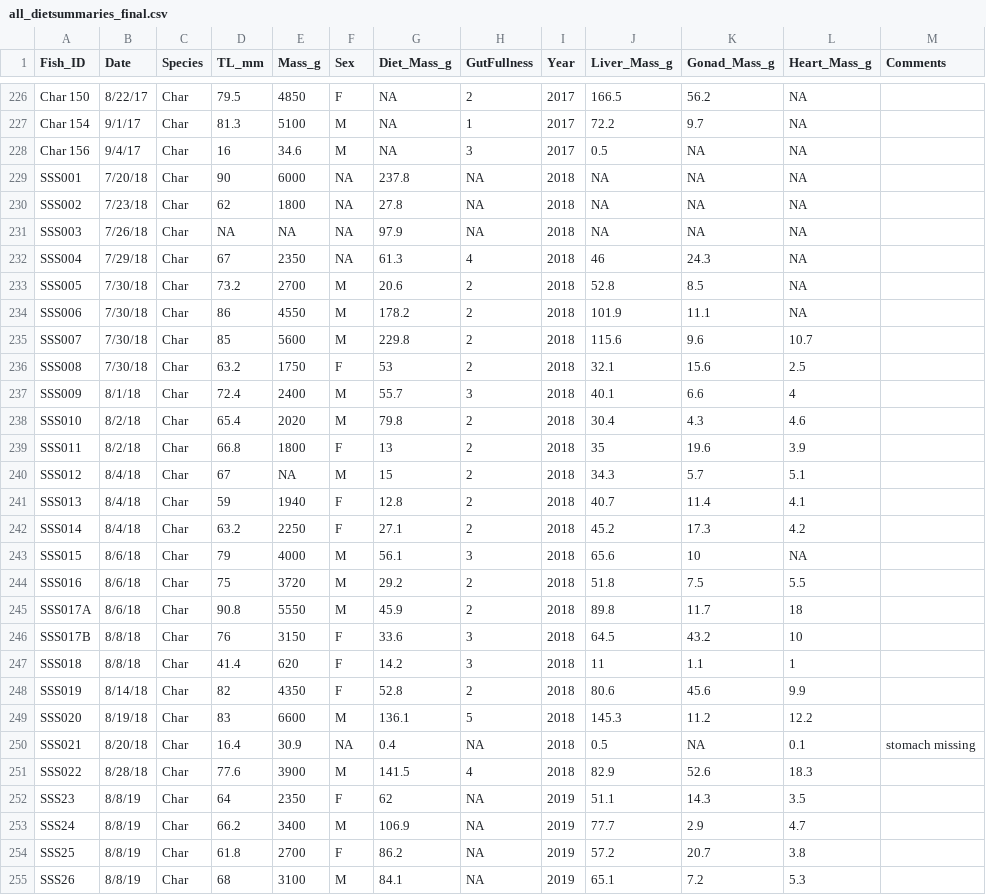
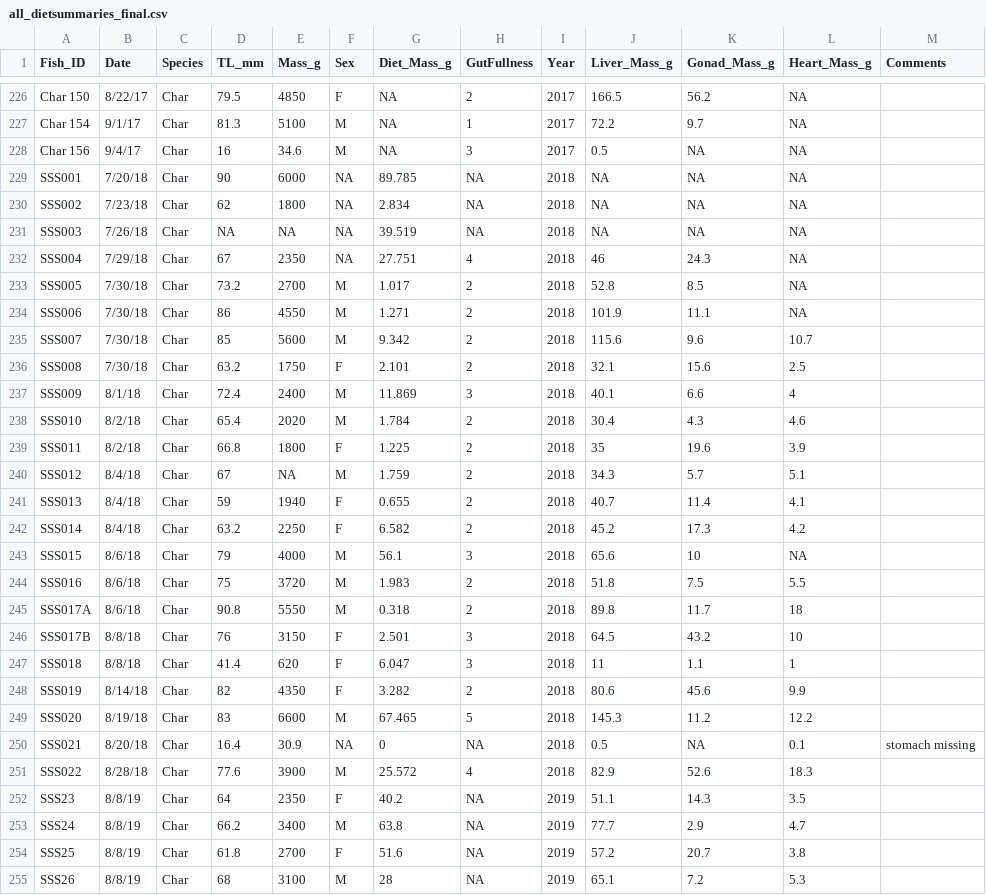
Before and after one commit to nhermann1/Hammer_Hermann, a CSV file: Data/all_dietsummaries_final.csv, drawn as a sheet; only a part is shown, gaps mark what is left out; the diff covers the shown part only.

```diff
--- a/Data/all_dietsummaries_final.csv
+++ b/Data/all_dietsummaries_final.csv
@@ -228,28 +228,28 @@ Char 154,9/1/17,Char,81.3,5100,M,NA,1,2017,72.2,9.7,NA,
 Char 156,9/4/17,Char,16,34.6,M,NA,3,2017,0.5,NA,NA,
-SSS001,7/20/18,Char,90,6000,NA,237.8,NA,2018,NA,NA,NA,
-SSS002,7/23/18,Char,62,1800,NA,27.8,NA,2018,NA,NA,NA,
-SSS003,7/26/18,Char,NA,NA,NA,97.9,NA,2018,NA,NA,NA,
-SSS004,7/29/18,Char,67,2350,NA,61.3,4,2018,46,24.3,NA,
-SSS005,7/30/18,Char,73.2,2700,M,20.6,2,2018,52.8,8.5,NA,
-SSS006,7/30/18,Char,86,4550,M,178.2,2,2018,101.9,11.1,NA,
-SSS007,7/30/18,Char,85,5600,M,229.8,2,2018,115.6,9.6,10.7,
-SSS008,7/30/18,Char,63.2,1750,F,53,2,2018,32.1,15.6,2.5,
-SSS009,8/1/18,Char,72.4,2400,M,55.7,3,2018,40.1,6.6,4,
-SSS010,8/2/18,Char,65.4,2020,M,79.8,2,2018,30.4,4.3,4.6,
-SSS011,8/2/18,Char,66.8,1800,F,13,2,2018,35,19.6,3.9,
-SSS012,8/4/18,Char,67,NA,M,15,2,2018,34.3,5.7,5.1,
-SSS013,8/4/18,Char,59,1940,F,12.8,2,2018,40.7,11.4,4.1,
-SSS014,8/4/18,Char,63.2,2250,F,27.1,2,2018,45.2,17.3,4.2,
+SSS001,7/20/18,Char,90,6000,NA,89.785,NA,2018,NA,NA,NA,
+SSS002,7/23/18,Char,62,1800,NA,2.834,NA,2018,NA,NA,NA,
+SSS003,7/26/18,Char,NA,NA,NA,39.519,NA,2018,NA,NA,NA,
+SSS004,7/29/18,Char,67,2350,NA,27.751,4,2018,46,24.3,NA,
+SSS005,7/30/18,Char,73.2,2700,M,1.017,2,2018,52.8,8.5,NA,
+SSS006,7/30/18,Char,86,4550,M,1.271,2,2018,101.9,11.1,NA,
+SSS007,7/30/18,Char,85,5600,M,9.342,2,2018,115.6,9.6,10.7,
+SSS008,7/30/18,Char,63.2,1750,F,2.101,2,2018,32.1,15.6,2.5,
+SSS009,8/1/18,Char,72.4,2400,M,11.869,3,2018,40.1,6.6,4,
+SSS010,8/2/18,Char,65.4,2020,M,1.784,2,2018,30.4,4.3,4.6,
+SSS011,8/2/18,Char,66.8,1800,F,1.225,2,2018,35,19.6,3.9,
+SSS012,8/4/18,Char,67,NA,M,1.759,2,2018,34.3,5.7,5.1,
+SSS013,8/4/18,Char,59,1940,F,0.655,2,2018,40.7,11.4,4.1,
+SSS014,8/4/18,Char,63.2,2250,F,6.582,2,2018,45.2,17.3,4.2,
 SSS015,8/6/18,Char,79,4000,M,56.1,3,2018,65.6,10,NA,
-SSS016,8/6/18,Char,75,3720,M,29.2,2,2018,51.8,7.5,5.5,
-SSS017A,8/6/18,Char,90.8,5550,M,45.9,2,2018,89.8,11.7,18,
-SSS017B,8/8/18,Char,76,3150,F,33.6,3,2018,64.5,43.2,10,
-SSS018,8/8/18,Char,41.4,620,F,14.2,3,2018,11,1.1,1,
-SSS019,8/14/18,Char,82,4350,F,52.8,2,2018,80.6,45.6,9.9,
-SSS020,8/19/18,Char,83,6600,M,136.1,5,2018,145.3,11.2,12.2,
-SSS021,8/20/18,Char,16.4,30.9,NA,0.4,NA,2018,0.5,NA,0.1,stomach missing
-SSS022,8/28/18,Char,77.6,3900,M,141.5,4,2018,82.9,52.6,18.3,
-SSS23,8/8/19,Char,64,2350,F,62,NA,2019,51.1,14.3,3.5,
-SSS24,8/8/19,Char,66.2,3400,M,106.9,NA,2019,77.7,2.9,4.7,
-SSS25,8/8/19,Char,61.8,2700,F,86.2,NA,2019,57.2,20.7,3.8,
-SSS26,8/8/19,Char,68,3100,M,84.1,NA,2019,65.1,7.2,5.3,
+SSS016,8/6/18,Char,75,3720,M,1.983,2,2018,51.8,7.5,5.5,
+SSS017A,8/6/18,Char,90.8,5550,M,0.318,2,2018,89.8,11.7,18,
+SSS017B,8/8/18,Char,76,3150,F,2.501,3,2018,64.5,43.2,10,
+SSS018,8/8/18,Char,41.4,620,F,6.047,3,2018,11,1.1,1,
+SSS019,8/14/18,Char,82,4350,F,3.282,2,2018,80.6,45.6,9.9,
+SSS020,8/19/18,Char,83,6600,M,67.465,5,2018,145.3,11.2,12.2,
+SSS021,8/20/18,Char,16.4,30.9,NA,0,NA,2018,0.5,NA,0.1,stomach missing
+SSS022,8/28/18,Char,77.6,3900,M,25.572,4,2018,82.9,52.6,18.3,
+SSS23,8/8/19,Char,64,2350,F,40.2,NA,2019,51.1,14.3,3.5,
+SSS24,8/8/19,Char,66.2,3400,M,63.8,NA,2019,77.7,2.9,4.7,
+SSS25,8/8/19,Char,61.8,2700,F,51.6,NA,2019,57.2,20.7,3.8,
+SSS26,8/8/19,Char,68,3100,M,28,NA,2019,65.1,7.2,5.3,
```
Also changed, not shown: 27 edited cells elsewhere in this file, Data/all_diet_PAdietMat_final_v2.csv, 2 other files.
